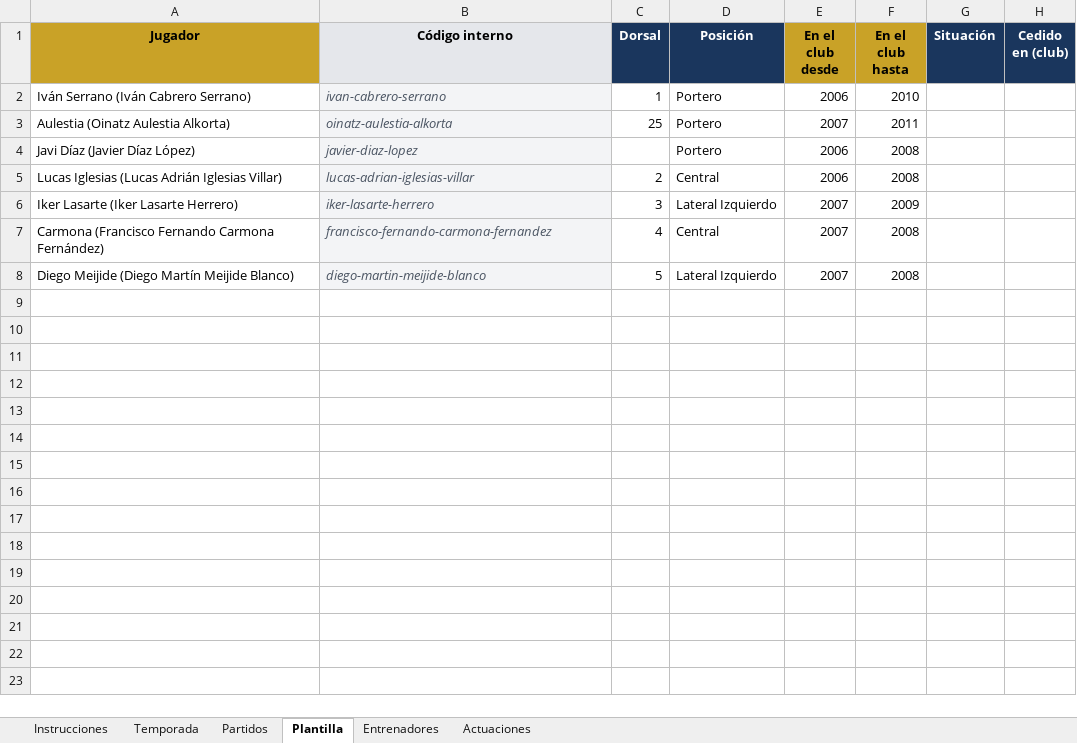
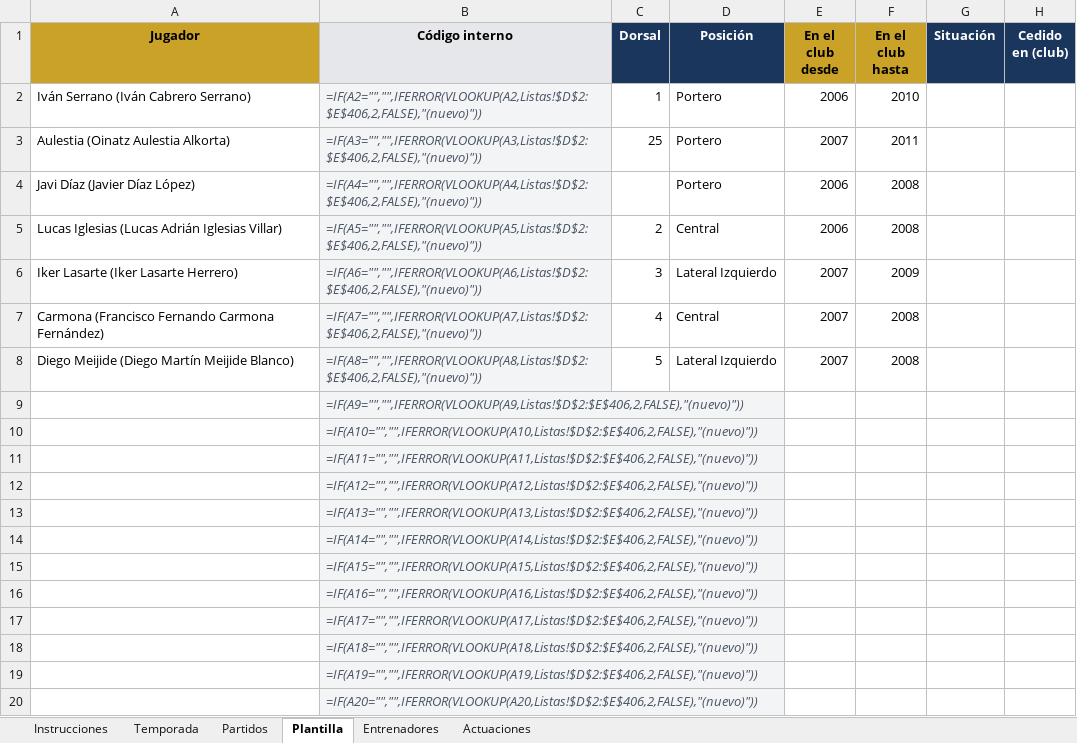
Before and after one commit to taramunde/SangreCarbayona2, an Excel workbook: excel/partidos-2007-08.xlsx, sheet Plantilla, drawn as a sheet; only a part is shown; values as stored, in another font and other column widths than the file's, no borders; formulas without a stored value are shown as written; the diff covers the shown part only; the diff names each change by its address in the sheet, - before the commit and + after, or states it on an @@ line.

```diff
--- a/excel/partidos-2007-08.xlsx (sheet Plantilla)
+++ b/excel/partidos-2007-08.xlsx (sheet Plantilla)
-B2 (Código interno): ivan-cabrero-serrano
+B2 (Código interno): =IF(A2="","",IFERROR(VLOOKUP(A2,Listas!$D$2:$E$406,2,FALSE),"(nuevo)"))
-B3 (Código interno): oinatz-aulestia-alkorta
+B3 (Código interno): =IF(A3="","",IFERROR(VLOOKUP(A3,Listas!$D$2:$E$406,2,FALSE),"(nuevo)"))
-B4 (Código interno): javier-diaz-lopez
+B4 (Código interno): =IF(A4="","",IFERROR(VLOOKUP(A4,Listas!$D$2:$E$406,2,FALSE),"(nuevo)"))
-B5 (Código interno): lucas-adrian-iglesias-villar
+B5 (Código interno): =IF(A5="","",IFERROR(VLOOKUP(A5,Listas!$D$2:$E$406,2,FALSE),"(nuevo)"))
-B6 (Código interno): iker-lasarte-herrero
+B6 (Código interno): =IF(A6="","",IFERROR(VLOOKUP(A6,Listas!$D$2:$E$406,2,FALSE),"(nuevo)"))
-B7 (Código interno): francisco-fernando-carmona-fernandez
+B7 (Código interno): =IF(A7="","",IFERROR(VLOOKUP(A7,Listas!$D$2:$E$406,2,FALSE),"(nuevo)"))
-B8 (Código interno): diego-martin-meijide-blanco
+B8 (Código interno): =IF(A8="","",IFERROR(VLOOKUP(A8,Listas!$D$2:$E$406,2,FALSE),"(nuevo)"))
+row 9:  | =IF(A9="","",IFERROR(VLOOKUP(A9,Listas!$D$2:$E$406,2,FALSE),"(nuevo)"))
+row 10:  | =IF(A10="","",IFERROR(VLOOKUP(A10,Listas!$D$2:$E$406,2,FALSE),"(nuevo)"))
+row 11:  | =IF(A11="","",IFERROR(VLOOKUP(A11,Listas!$D$2:$E$406,2,FALSE),"(nuevo)"))
+row 12:  | =IF(A12="","",IFERROR(VLOOKUP(A12,Listas!$D$2:$E$406,2,FALSE),"(nuevo)"))
+row 13:  | =IF(A13="","",IFERROR(VLOOKUP(A13,Listas!$D$2:$E$406,2,FALSE),"(nuevo)"))
+row 14:  | =IF(A14="","",IFERROR(VLOOKUP(A14,Listas!$D$2:$E$406,2,FALSE),"(nuevo)"))
+row 15:  | =IF(A15="","",IFERROR(VLOOKUP(A15,Listas!$D$2:$E$406,2,FALSE),"(nuevo)"))
+row 16:  | =IF(A16="","",IFERROR(VLOOKUP(A16,Listas!$D$2:$E$406,2,FALSE),"(nuevo)"))
+row 17:  | =IF(A17="","",IFERROR(VLOOKUP(A17,Listas!$D$2:$E$406,2,FALSE),"(nuevo)"))
+row 18:  | =IF(A18="","",IFERROR(VLOOKUP(A18,Listas!$D$2:$E$406,2,FALSE),"(nuevo)"))
+row 19:  | =IF(A19="","",IFERROR(VLOOKUP(A19,Listas!$D$2:$E$406,2,FALSE),"(nuevo)"))
+row 20:  | =IF(A20="","",IFERROR(VLOOKUP(A20,Listas!$D$2:$E$406,2,FALSE),"(nuevo)"))
```
Also changed, not shown: 61 added rows elsewhere in this sheet, sheet Actuaciones, sheet Partidos, sheet Entrenadores, sheet Instrucciones.
